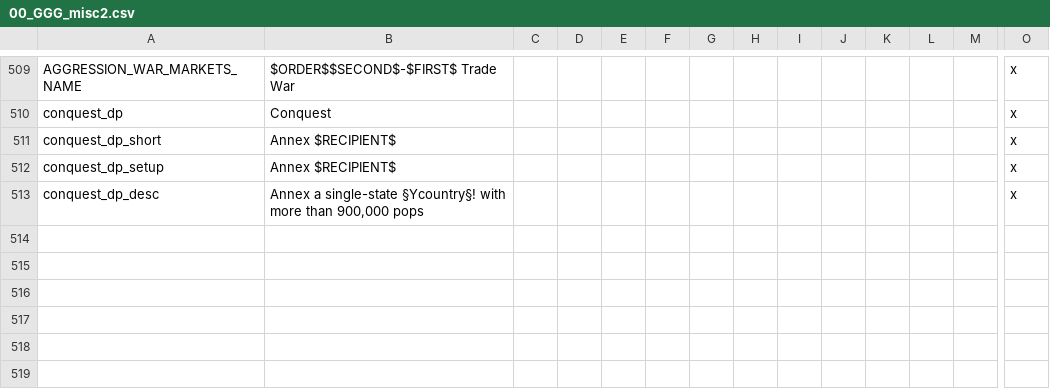
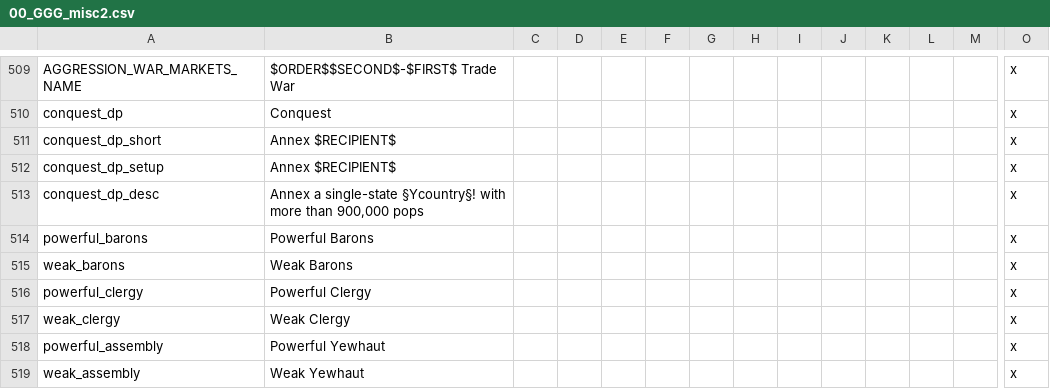
Before and after one commit to Gubelio/GGG, a CSV file: GGG/localisation/00_GGG_misc2.csv, drawn as a sheet; only a part is shown, gaps mark what is left out; rows hold the shown columns only; the diff names each change by its address in the sheet, - before the commit and + after, or states it on an @@ line.

```diff
--- a/GGG/localisation/00_GGG_misc2.csv
+++ b/GGG/localisation/00_GGG_misc2.csv
+row 514: powerful_barons | Powerful Barons |  |  |  |  |  |  |  |  |  |  |  | x
+row 515: weak_barons | Weak Barons |  |  |  |  |  |  |  |  |  |  |  | x
+row 516: powerful_clergy | Powerful Clergy |  |  |  |  |  |  |  |  |  |  |  | x
+row 517: weak_clergy | Weak Clergy |  |  |  |  |  |  |  |  |  |  |  | x
+row 518: powerful_assembly | Powerful Yewhaut |  |  |  |  |  |  |  |  |  |  |  | x
+row 519: weak_assembly | Weak Yewhaut |  |  |  |  |  |  |  |  |  |  |  | x
```
Also changed, not shown: GGG/localisation/00_GGG_events.csv, GGG/localisation/00_GGG_map.csv, 2 other files.
